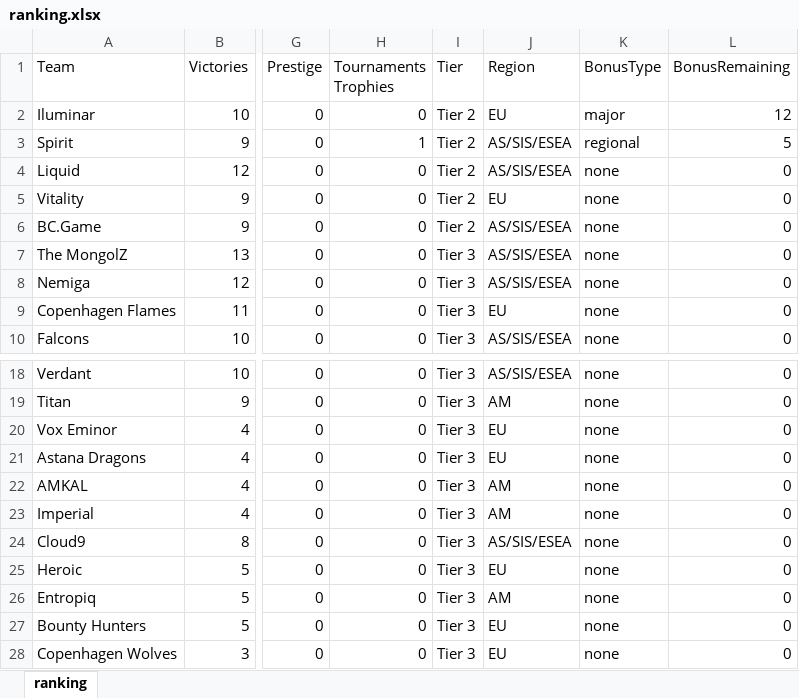
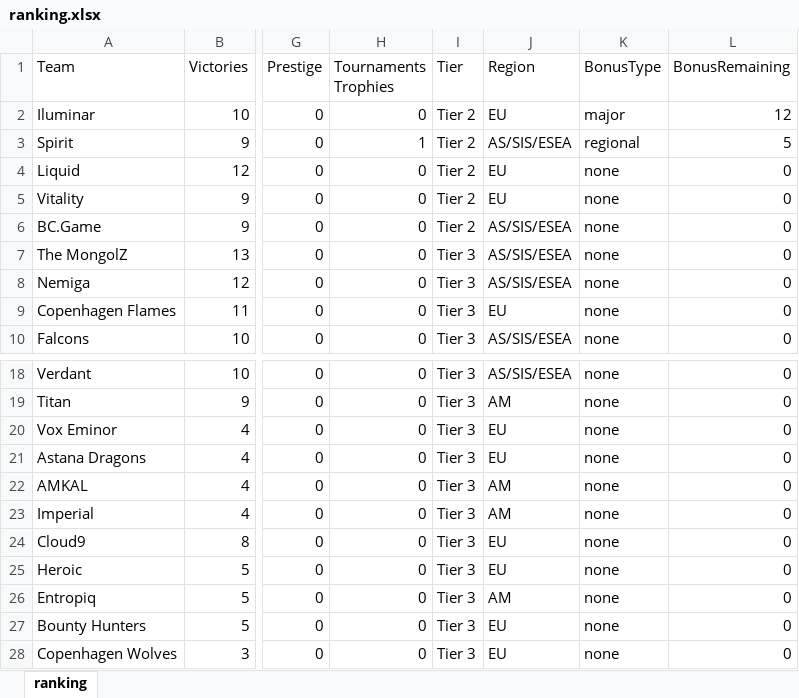
Before and after one commit to ravengone/ck-tools, an Excel workbook: file/ranking.xlsx, sheet ranking, drawn as a sheet; only a part is shown, gaps mark what is left out; values as stored, in another font and other column widths than the file's, no borders; the diff names each change by its address in the sheet, - before the commit and + after, or states it on an @@ line.

Commit message:
Cloud9: AS -> EU

```diff
--- a/file/ranking.xlsx (sheet ranking)
+++ b/file/ranking.xlsx (sheet ranking)
-J4 (Region): AS/SIS/ESEA
+J4 (Region): EU
-J24 (Region): AS/SIS/ESEA
+J24 (Region): EU
```
